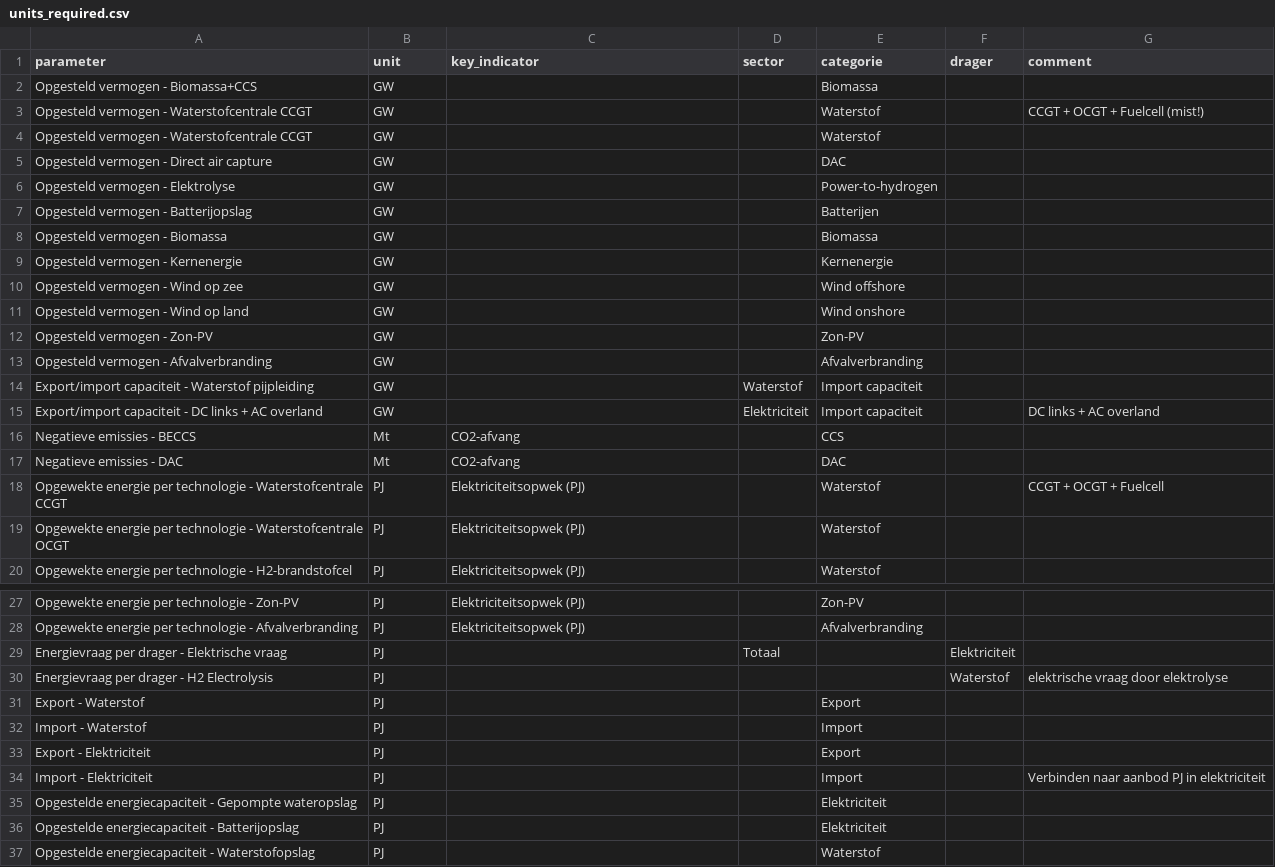
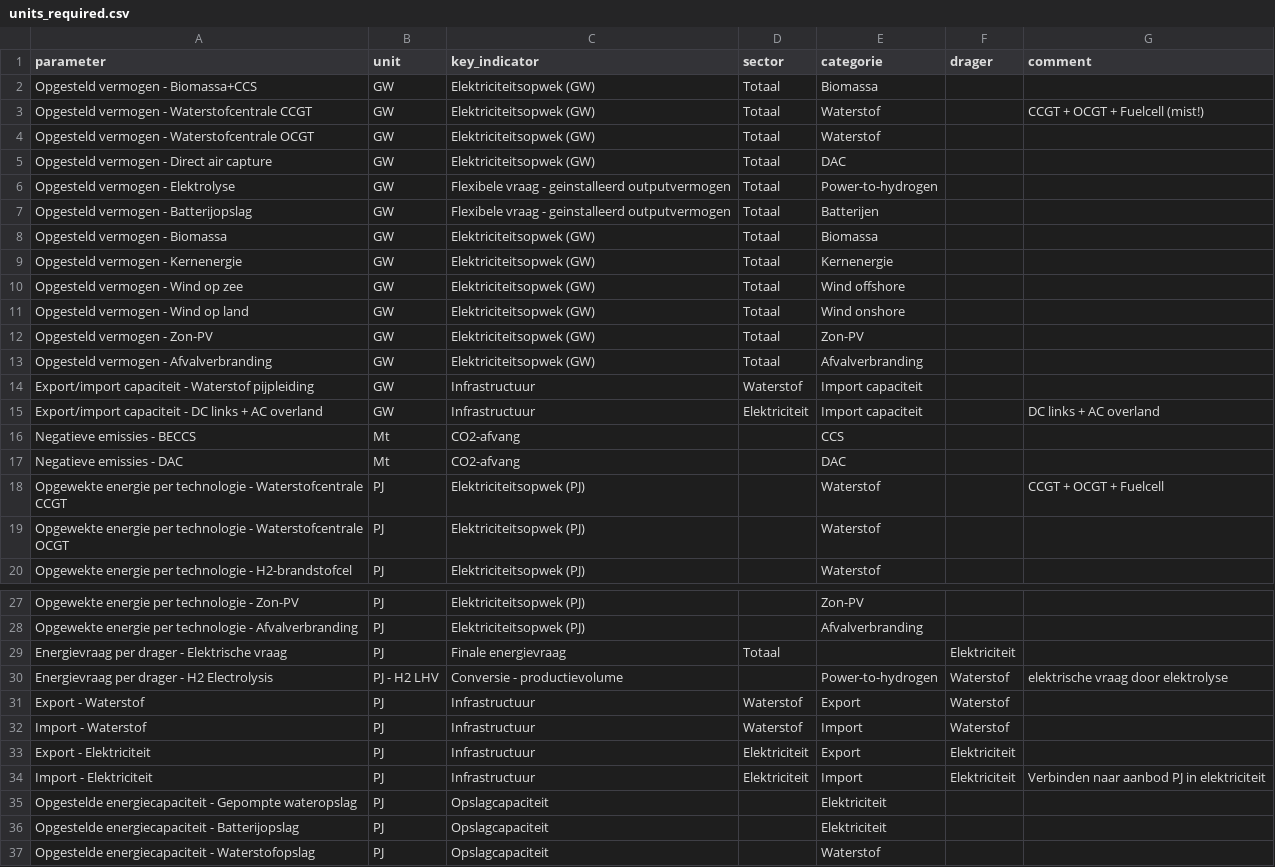
Before and after one commit to thesethtruth/scenariostudie-kern-meta, a CSV file: units_required.csv, drawn as a sheet; only a part is shown, gaps mark what is left out.

Commit message:
mapper to the format

```diff
--- a/units_required.csv
+++ b/units_required.csv
@@ -1,16 +1,16 @@
 parameter,unit, key_indicator, sector, categorie, drager,comment
-Opgesteld vermogen - Biomassa+CCS,GW,,,Biomassa,,
-Opgesteld vermogen - Waterstofcentrale CCGT,GW,,,Waterstof,,CCGT + OCGT + Fuelcell (mist!)
-Opgesteld vermogen - Waterstofcentrale CCGT,GW,,,Waterstof,,
-Opgesteld vermogen - Direct air capture,GW,,,DAC,,
-Opgesteld vermogen - Elektrolyse,GW,,,Power-to-hydrogen,,
-Opgesteld vermogen - Batterijopslag,GW,,,Batterijen,,
-Opgesteld vermogen - Biomassa,GW,,,Biomassa,,
-Opgesteld vermogen - Kernenergie,GW,,,Kernenergie,,
-Opgesteld vermogen - Wind op zee,GW,,,Wind offshore,,
-Opgesteld vermogen - Wind op land,GW,,,Wind onshore,,
-Opgesteld vermogen - Zon-PV,GW,,,Zon-PV,,
-Opgesteld vermogen - Afvalverbranding,GW,,,Afvalverbranding,,
-Export/import capaciteit - Waterstof pijpleiding,GW,,Waterstof,Import capaciteit,,
-Export/import capaciteit - DC links + AC overland,GW,,Elektriciteit,Import capaciteit,,DC links + AC overland
+Opgesteld vermogen - Biomassa+CCS,GW,Elektriciteitsopwek (GW),Totaal,Biomassa,,
+Opgesteld vermogen - Waterstofcentrale CCGT,GW,Elektriciteitsopwek (GW),Totaal,Waterstof,,CCGT + OCGT + Fuelcell (mist!)
+Opgesteld vermogen - Waterstofcentrale OCGT,GW,Elektriciteitsopwek (GW),Totaal,Waterstof,,
+Opgesteld vermogen - Direct air capture,GW,Elektriciteitsopwek (GW),Totaal,DAC,,
+Opgesteld vermogen - Elektrolyse,GW,Flexibele vraag - geinstalleerd outputvermogen ,Totaal,Power-to-hydrogen,,
+Opgesteld vermogen - Batterijopslag,GW,Flexibele vraag - geinstalleerd outputvermogen ,Totaal,Batterijen,,
+Opgesteld vermogen - Biomassa,GW,Elektriciteitsopwek (GW),Totaal,Biomassa,,
+Opgesteld vermogen - Kernenergie,GW,Elektriciteitsopwek (GW),Totaal,Kernenergie,,
+Opgesteld vermogen - Wind op zee,GW,Elektriciteitsopwek (GW),Totaal,Wind offshore,,
+Opgesteld vermogen - Wind op land,GW,Elektriciteitsopwek (GW),Totaal,Wind onshore,,
+Opgesteld vermogen - Zon-PV,GW,Elektriciteitsopwek (GW),Totaal,Zon-PV,,
+Opgesteld vermogen - Afvalverbranding,GW,Elektriciteitsopwek (GW),Totaal,Afvalverbranding,,
+Export/import capaciteit - Waterstof pijpleiding,GW,Infrastructuur,Waterstof,Import capaciteit,,
+Export/import capaciteit - DC links + AC overland,GW,Infrastructuur,Elektriciteit,Import capaciteit,,DC links + AC overland
 Negatieve emissies - BECCS,Mt,CO2-afvang,,CCS,,
@@ -28,10 +28,10 @@ Opgewekte energie per technologie - Zon-PV,PJ,Elektriciteitsopwek (PJ),,Zon-PV,,
 Opgewekte energie per technologie - Afvalverbranding,PJ,Elektriciteitsopwek (PJ),,Afvalverbranding,,
-Energievraag per drager - Elektrische vraag,PJ,,Totaal,,Elektriciteit,
-Energievraag per drager - H2 Electrolysis,PJ,,,,Waterstof,elektrische vraag door elektrolyse
-Export - Waterstof,PJ,,,Export ,,
-Import - Waterstof,PJ,,,Import,,
-Export - Elektriciteit,PJ,,,Export ,,
-Import - Elektriciteit,PJ,,,Import,,Verbinden naar aanbod PJ in elektriciteit
-Opgestelde energiecapaciteit - Gepompte wateropslag,PJ,,,Elektriciteit,,
-Opgestelde energiecapaciteit - Batterijopslag,PJ,,,Elektriciteit,,
-Opgestelde energiecapaciteit - Waterstofopslag,PJ,,,Waterstof,,
+Energievraag per drager - Elektrische vraag,PJ,Finale energievraag,Totaal,,Elektriciteit,
+Energievraag per drager - H2 Electrolysis,PJ - H2 LHV,Conversie - productievolume,,Power-to-hydrogen,Waterstof,elektrische vraag door elektrolyse
+Export - Waterstof,PJ,Infrastructuur,Waterstof,Export ,Waterstof,
+Import - Waterstof,PJ,Infrastructuur,Waterstof,Import,Waterstof,
+Export - Elektriciteit,PJ,Infrastructuur,Elektriciteit,Export ,Elektriciteit,
+Import - Elektriciteit,PJ,Infrastructuur,Elektriciteit,Import,Elektriciteit,Verbinden naar aanbod PJ in elektriciteit
+Opgestelde energiecapaciteit - Gepompte wateropslag,PJ,Opslagcapaciteit,,Elektriciteit,,
+Opgestelde energiecapaciteit - Batterijopslag,PJ,Opslagcapaciteit,,Elektriciteit,,
+Opgestelde energiecapaciteit - Waterstofopslag,PJ,Opslagcapaciteit,,Waterstof,,
```
